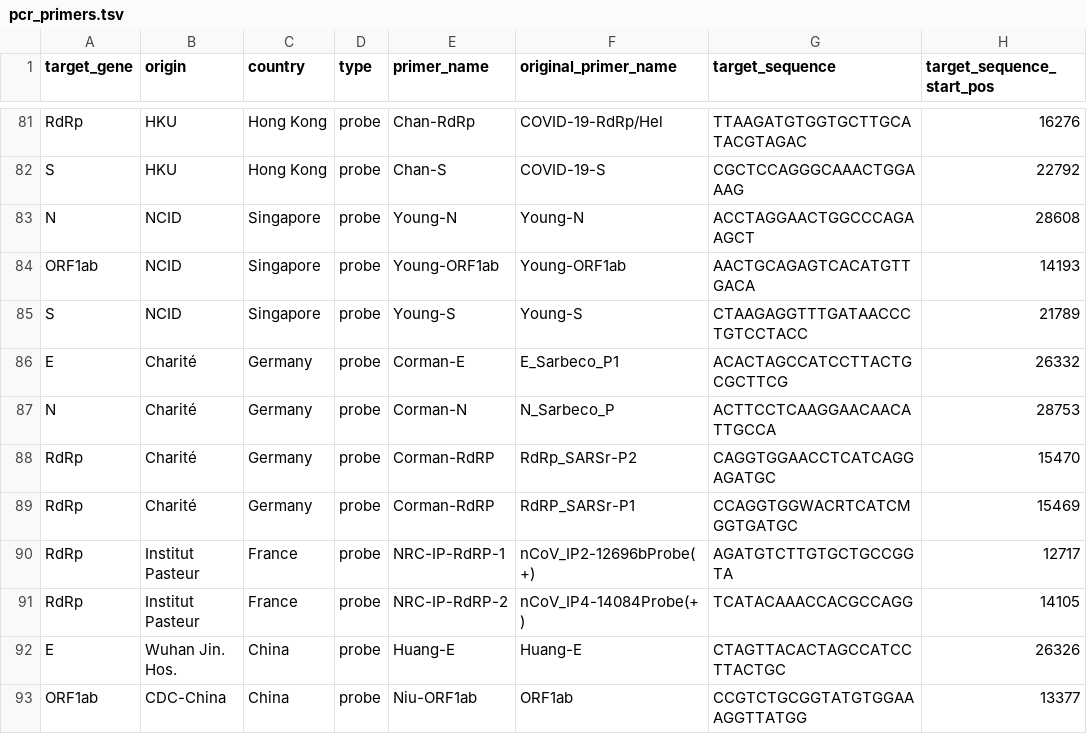
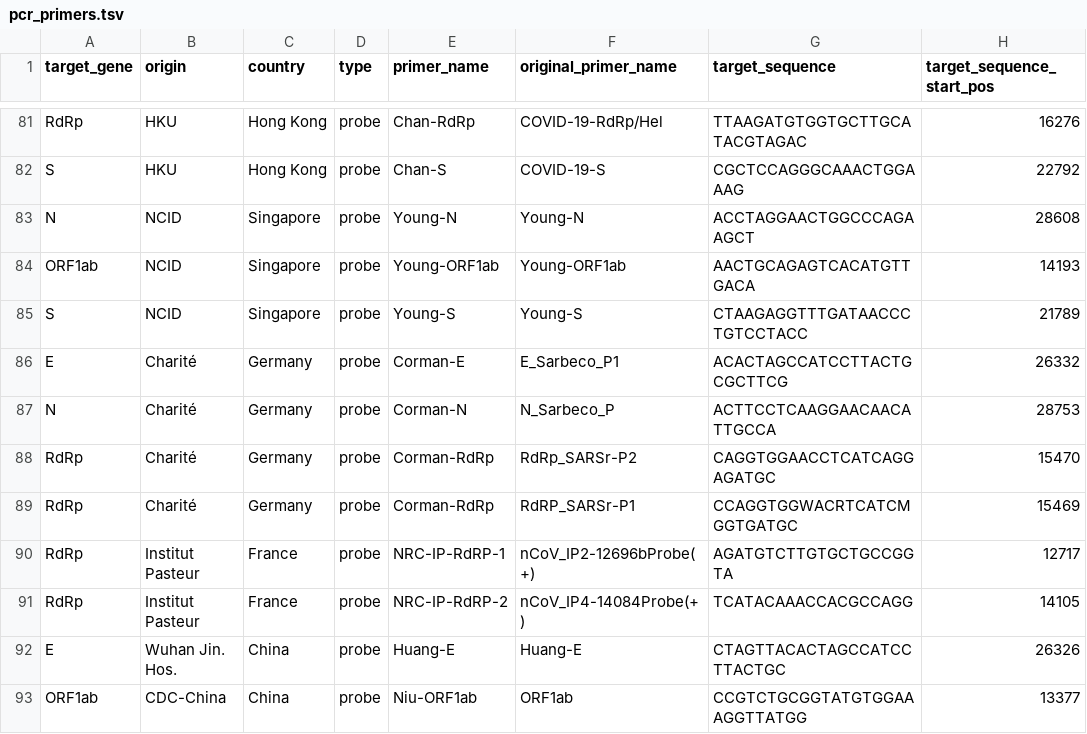
Before and after one commit to pkrisz5/vcf_database, a TSV file: data/pcr_primers.tsv, drawn as a sheet; only a part is shown, gaps mark what is left out; the diff names each change by its address in the sheet, - before the commit and + after, or states it on an @@ line.

Commit message:
Update pcr_primers.tsv

```diff
--- a/data/pcr_primers.tsv
+++ b/data/pcr_primers.tsv
-E88:E89 (primer_name): Corman-RdRP
+E88:E89 (primer_name): Corman-RdRp
```
